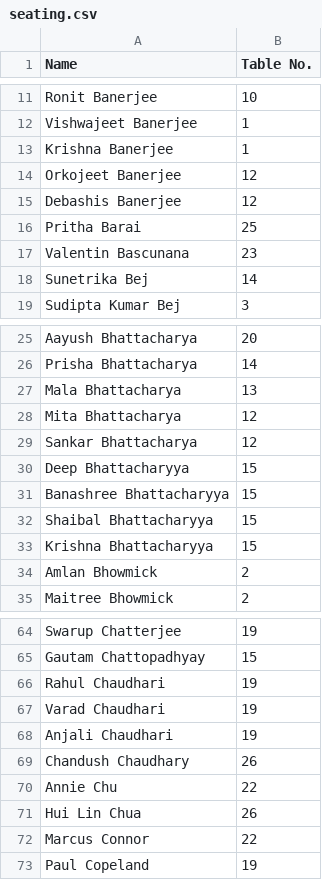
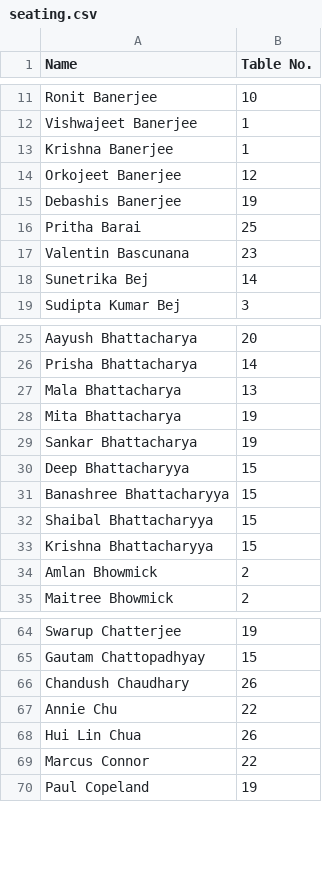
Before and after one commit to DeeplyDiligent/wedding-seating-chart, a CSV file: seating.csv, drawn as a sheet; only a part is shown, gaps mark what is left out.

```diff
--- a/seating.csv
+++ b/seating.csv
@@ -14,3 +14,3 @@ Krishna Banerjee,1
 Orkojeet Banerjee,12
-Debashis Banerjee,12
+Debashis Banerjee,19
 Pritha Barai,25
@@ -27,4 +27,4 @@ Prisha Bhattacharya,14
 Mala Bhattacharya,13
-Mita Bhattacharya,12
-Sankar Bhattacharya,12
+Mita Bhattacharya,19
+Sankar Bhattacharya,19
 Deep Bhattacharyya,15
@@ -65,5 +65,2 @@ Swarup Chatterjee,19
 Gautam Chattopadhyay,15
-Rahul Chaudhari,19
-Varad Chaudhari,19
-Anjali Chaudhari,19
 Chandush Chaudhary,26
```
Also changed, not shown: 1 other file.
